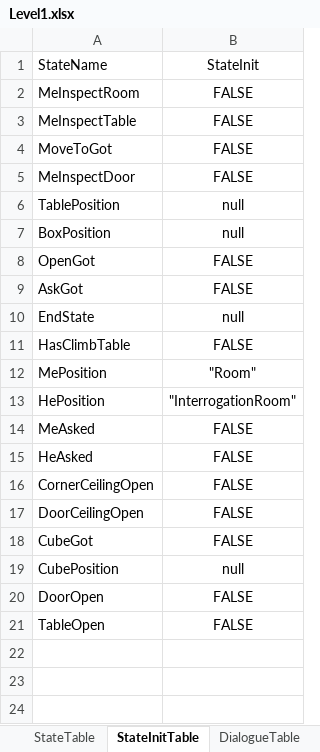
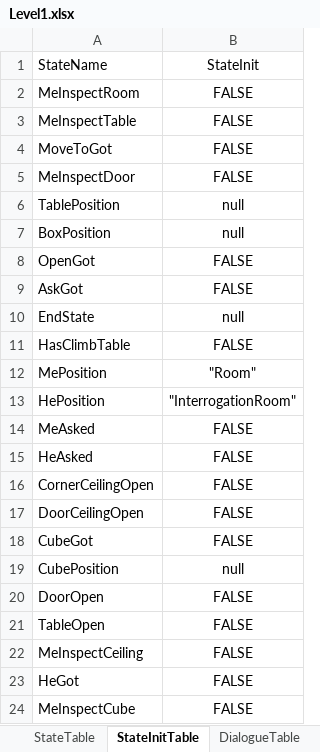
Before and after one commit to h3902340/WordPrisonHtml, an Excel workbook: table/Level1.xlsx, sheet StateInitTable, drawn as a sheet; values as stored, in another font and other column widths than the file's, no borders; the diff names each change by its address in the sheet, - before the commit and + after, or states it on an @@ line.

```diff
--- a/table/Level1.xlsx (sheet StateInitTable)
+++ b/table/Level1.xlsx (sheet StateInitTable)
+row 22: MeInspectCeiling | FALSE
+row 23: HeGot | FALSE
+row 24: MeInspectCube | FALSE
```
Also changed, not shown: sheet SentenceTable, other sheet tabs, 9 other files.
